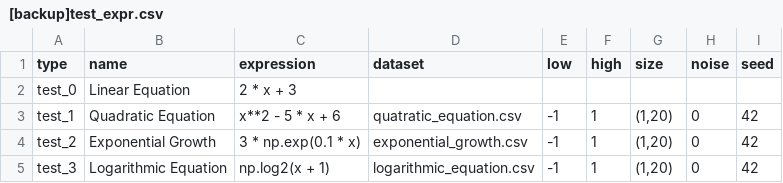
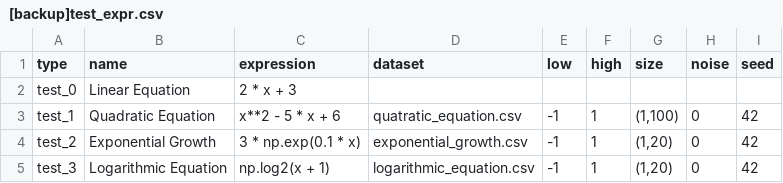
Before and after one commit to augustocsc/old_symbolic, a CSV file: data/[backup]test_expr.csv, drawn as a sheet; only a part is shown.

```diff
--- a/data/[backup]test_expr.csv
+++ b/data/[backup]test_expr.csv
@@ -2,3 +2,3 @@ type,name,expression,dataset,low,high,size,noise,seed
 test_0,Linear Equation,2 * x + 3
-test_1,Quadratic Equation,x**2 - 5 * x + 6,quatratic_equation.csv,-1,1,"(1,20)",0,42
+test_1,Quadratic Equation,x**2 - 5 * x + 6,quatratic_equation.csv,-1,1,"(1,100)",0,42
 test_2,Exponential Growth,3 * np.exp(0.1 * x),exponential_growth.csv,-1,1,"(1,20)",0,42
```
Also changed, not shown: data/test_expr.csv, 6 other files.
